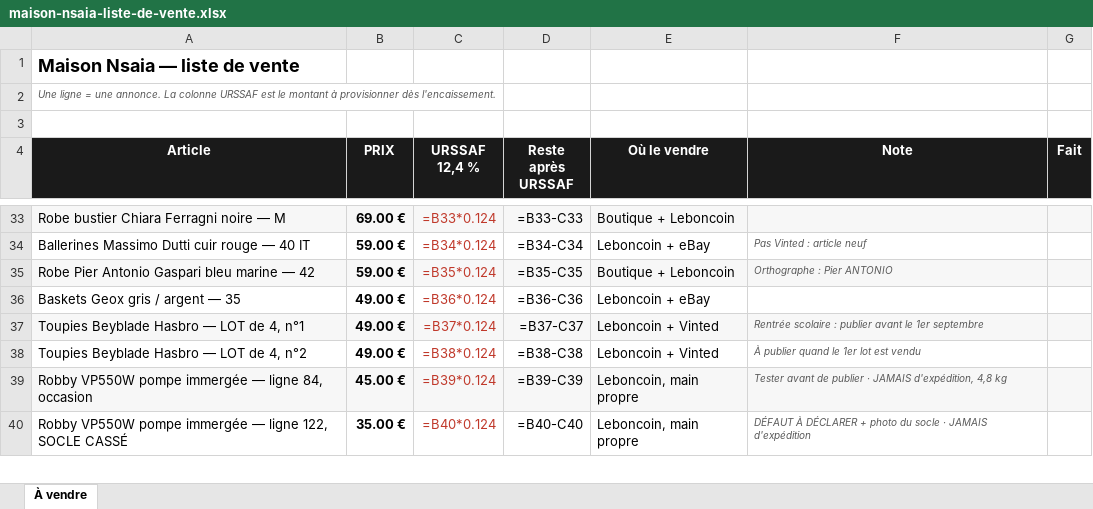
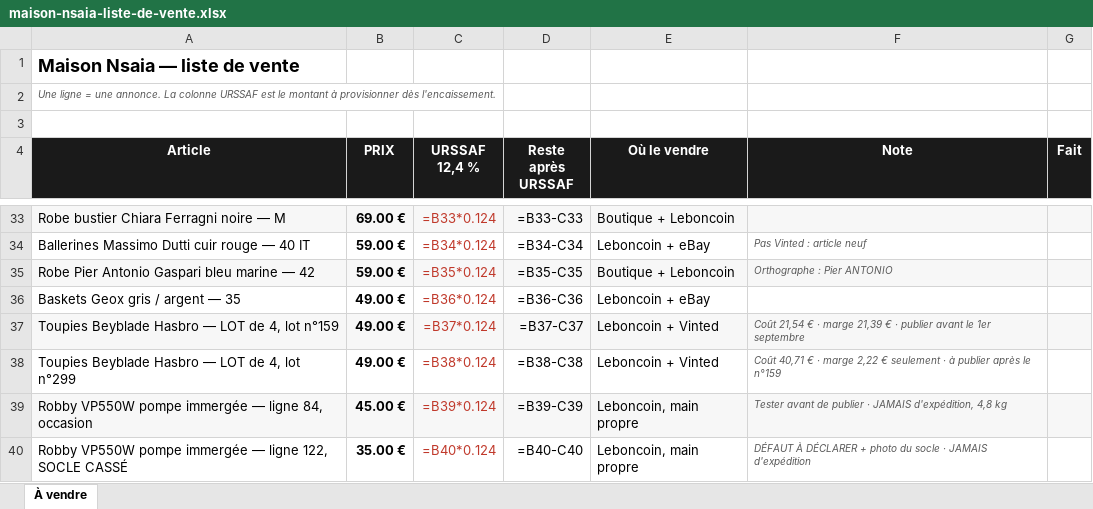
Before and after one commit to ninislegamer/ps4, an Excel workbook: exports/maison-nsaia-liste-de-vente.xlsx, sheet À vendre, drawn as a sheet; only a part is shown, gaps mark what is left out; values as stored, in another font and other column widths than the file's, no borders; formulas without a stored value are shown as written; the diff names each change by its address in the sheet, - before the commit and + after, or states it on an @@ line.

```diff
--- a/exports/maison-nsaia-liste-de-vente.xlsx (sheet À vendre)
+++ b/exports/maison-nsaia-liste-de-vente.xlsx (sheet À vendre)
-A37 (Article): Toupies Beyblade Hasbro — LOT de 4, n°1
+A37 (Article): Toupies Beyblade Hasbro — LOT de 4, lot n°159
-F37 (Note): Rentrée scolaire : publier avant…
+F37 (Note): Coût 21,54 € · marge 21,39 € · publier avant…
-A38 (Article): Toupies Beyblade Hasbro — LOT de 4, n°2
+A38 (Article): Toupies Beyblade Hasbro — LOT de 4, lot n°299
-F38 (Note): À publier quand le 1er lot est vendu
+F38 (Note): Coût 40,71 € · marge 2,22 € seulement · à publier après le n°159
```
Also changed, not shown: exports/maison-nsaia-stock.xlsx, 3 other files.
